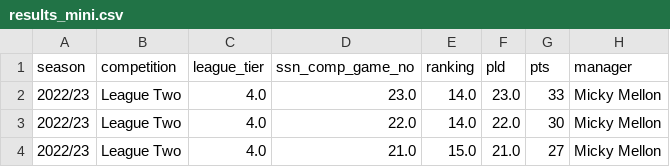
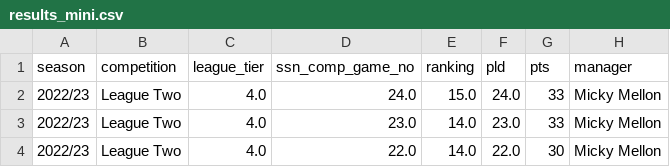
Before and after one commit to petebrown/league-position-tool, a CSV file: docs/input/results_mini.csv, drawn as a sheet; only a part is shown; the shorter side is filled out with more unchanged rows; the diff names each change by its address in the sheet, - before the commit and + after, or states it on an @@ line.

```diff
--- a/docs/input/results_mini.csv
+++ b/docs/input/results_mini.csv
+row 2: 2022/23 | League Two | 4.0 | 24.0 | 15.0 | 24.0 | 33 | Micky Mellon
```
